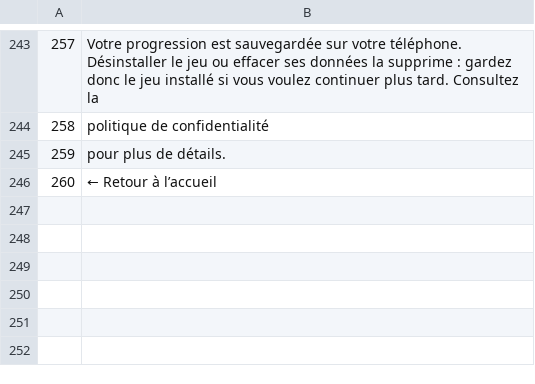
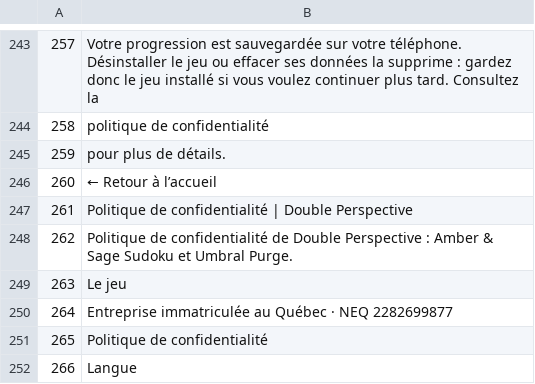
Before and after one commit to DoublePerspective/Double-Perspective, a TSV file: tools/i18n/fr.tsv, drawn as a sheet; only a part is shown, gaps mark what is left out; the diff names each change by its address in the sheet, - before the commit and + after, or states it on an @@ line.

```diff
--- a/tools/i18n/fr.tsv
+++ b/tools/i18n/fr.tsv
+row 247: 261 | Politique de confidentialité | Double Perspective
+row 248: 262 | Politique de confidentialité de Double Perspective : Amber & Sage Sudoku et Umbral Purge.
+row 249: 263 | Le jeu
+row 250: 264 | Entreprise immatriculée au Québec · NEQ 2282699877
+row 251: 265 | Politique de confidentialité
+row 252: 266 | Langue
```
Also changed, not shown: tools/i18n/en.tsv, 16 other files.
